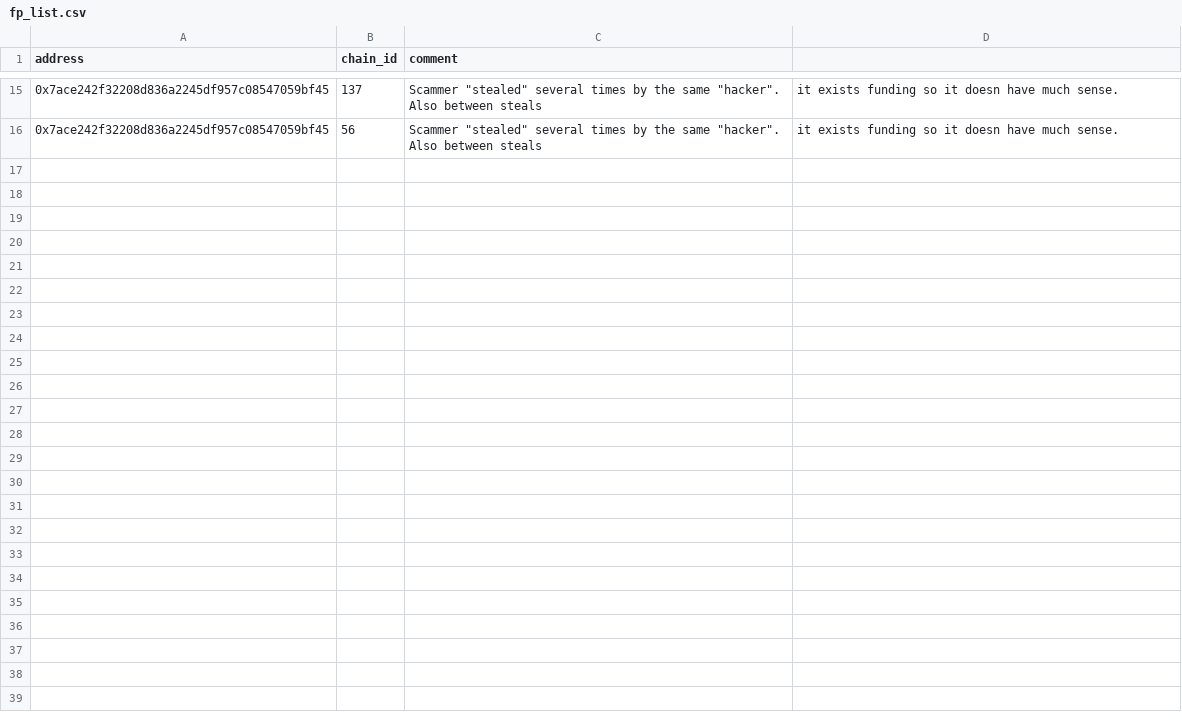
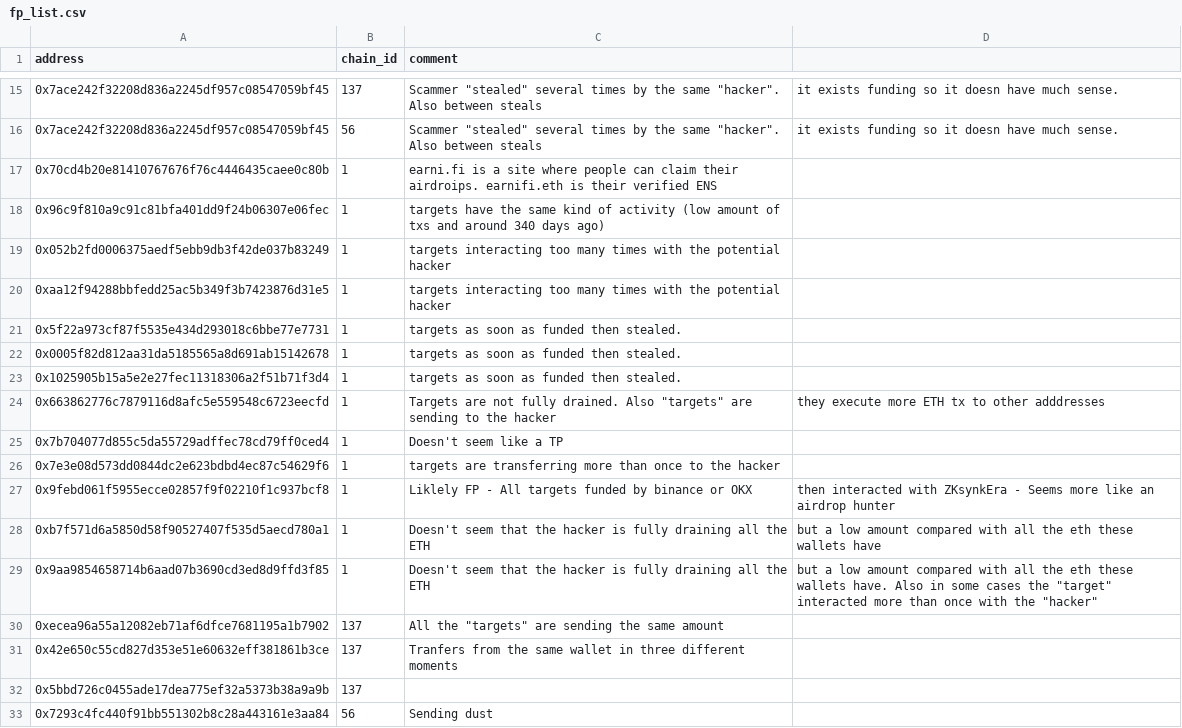
Before and after one commit to forta-network/starter-kits, a CSV file: scam-detector-py/fp_list.csv, drawn as a sheet; only a part is shown, gaps mark what is left out.

Commit message:
Update fp_list.csv

```diff
--- a/scam-detector-py/fp_list.csv
+++ b/scam-detector-py/fp_list.csv
@@ -16 +16,18 @@ address,chain_id,comment
 0x7ace242f32208d836a2245df957c08547059bf45,56,Scammer "stealed" several times by the same "hacker". Also between steals, it exists funding so it doesn have much sense.
+0x70cd4b20e81410767676f76c4446435caee0c80b,1, earni.fi is a site where people can claim their airdroips. earnifi.eth is their verified ENS
+0x96c9f810a9c91c81bfa401dd9f24b06307e06fec,1, "targets" have the same kind of activity (low amount of txs and around 340 days ago)
+0x052b2fd0006375aedf5ebb9db3f42de037b83249,1, "targets" interacting too many times with the potential hacker
+0xaa12f94288bbfedd25ac5b349f3b7423876d31e5,1, "targets" interacting too many times with the potential hacker
+0x5f22a973cf87f5535e434d293018c6bbe77e7731,1, "targets" as soon as funded then stealed.
+0x0005f82d812aa31da5185565a8d691ab15142678,1, "targets" as soon as funded then stealed.
+0x1025905b15a5e2e27fec11318306a2f51b71f3d4,1, "targets" as soon as funded then stealed.
+0x663862776c7879116d8afc5e559548c6723eecfd,1, "Targets" are not fully drained. Also "targets" are sending to the hacker, they execute more ETH tx to other adddresses
+0x7b704077d855c5da55729adffec78cd79ff0ced4,1, Doesn't seem like a TP
+0x7e3e08d573dd0844dc2e623bdbd4ec87c54629f6,1, targets are transferring more than once to the hacker
+0x9febd061f5955ecce02857f9f02210f1c937bcf8,1, Liklely FP - All targets funded by binance or OKX, then interacted with ZKsynkEra - Seems more like an airdrop hunter
+0xb7f571d6a5850d58f90527407f535d5aecd780a1,1, Doesn't seem that the hacker is fully draining all the ETH, but a low amount compared with all the eth these wallets have
+0x9aa9854658714b6aad07b3690cd3ed8d9ffd3f85,1, Doesn't seem that the hacker is fully draining all the ETH, but a low amount compared with all the eth these wallets have. Also in some cases the "target" interacted more than once with the "hacker"
+0xecea96a55a12082eb71af6dfce7681195a1b7902,137, All the "targets" are sending the same amount
+0x42e650c55cd827d353e51e60632eff381861b3ce,137, Tranfers from the same wallet in three different moments
+0x5bbd726c0455ade17dea775ef32a5373b38a9a9b,137,
+0x7293c4fc440f91bb551302b8c28a443161e3aa84,56, Sending dust
```
